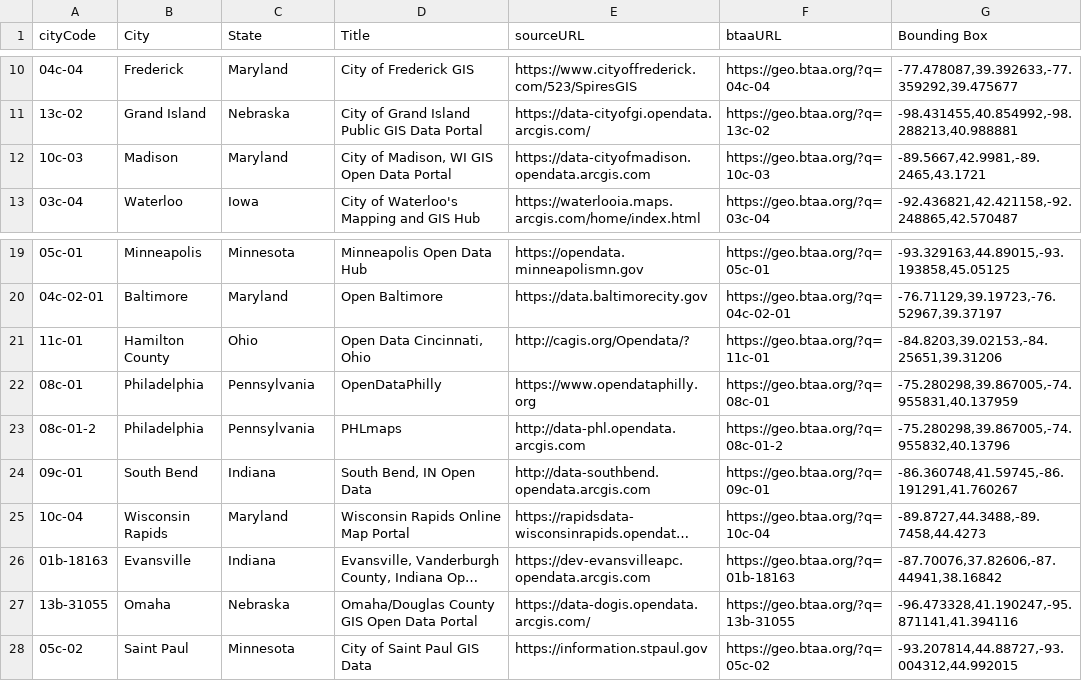
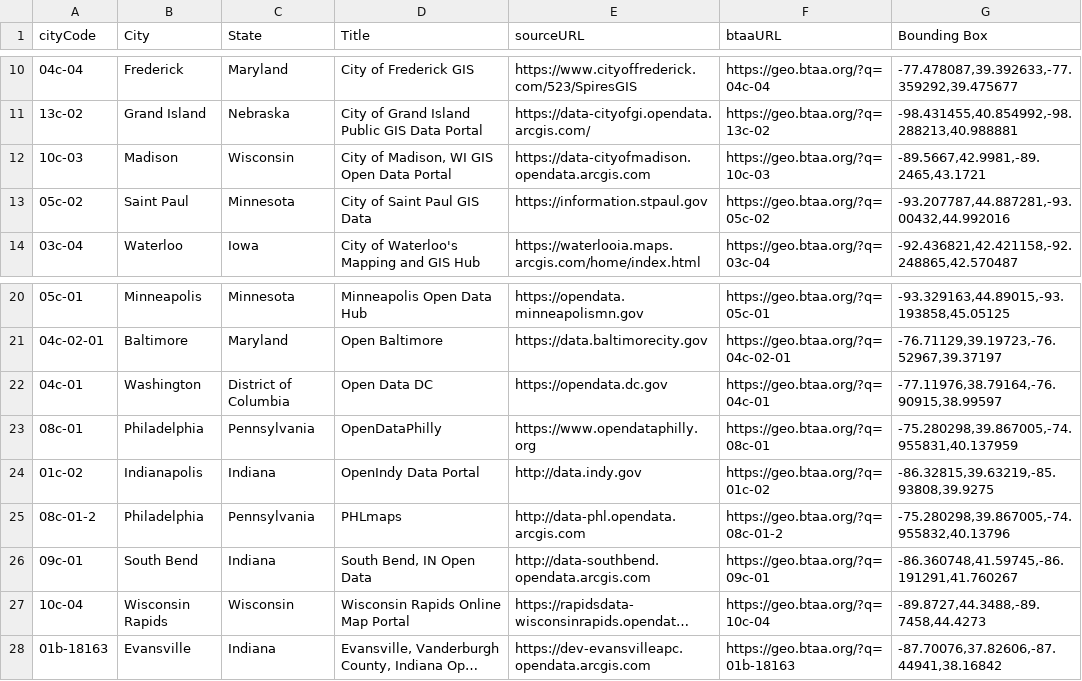
Before and after one commit to geobtaa/btaamap, a CSV file: data/allCities.csv, drawn as a sheet; only a part is shown, gaps mark what is left out; long unchanged cells end in …; removed rows and columns are numbered as before the commit, all else as after; the diff names each change by its address in the sheet, - before the commit and + after, or states it on an @@ line.

```diff
--- a/data/allCities.csv
+++ b/data/allCities.csv
-C12 (State): Maryland
+C12 (State): Wisconsin
+row 13: 05c-02 | Saint Paul | Minnesota | City of Saint Paul GIS Data | https://information.stpaul.gov | https://geo.btaa.org/?q=05c-02 | -93.207787,44.887281,-93.00432,44.992016
-row 21: 11c-01 | Hamilton County | Ohio | Open Data Cincinnati, Ohio | http://cagis.org/Opendata/? | https://geo.btaa.org/?q=11c-01 | -84.8203,39.02153,-84.25651,39.31206
+row 22: 04c-01 | Washington | District of Columbia | Open Data DC | https://opendata.dc.gov | https://geo.btaa.org/?q=04c-01 | -77.11976,38.79164,-76.90915,38.99597
+row 24: 01c-02 | Indianapolis | Indiana | OpenIndy Data Portal | http://data.indy.gov | https://geo.btaa.org/?q=01c-02 | -86.32815,39.63219,-85.93808,39.9275
-C27 (State): Maryland
+C27 (State): Wisconsin
-row 27: 13b-31055 | Omaha | Nebraska | Omaha/Douglas County GIS Open Data Portal | https://data-dogis.opendata.arcgis.com/ | https://geo.btaa.org/?q=13b-31055 | -96.473328,41.190247,-95.871141,41.394116
-row 28: 05c-02 | Saint Paul | Minnesota | City of Saint Paul GIS Data | https://information.stpaul.gov | https://geo.btaa.org/?q=05c-02 | -93.207814,44.88727,-93.004312,44.992015
```
Also changed, not shown: data/allCounties.csv, data/allStates.csv, 6 other files.
